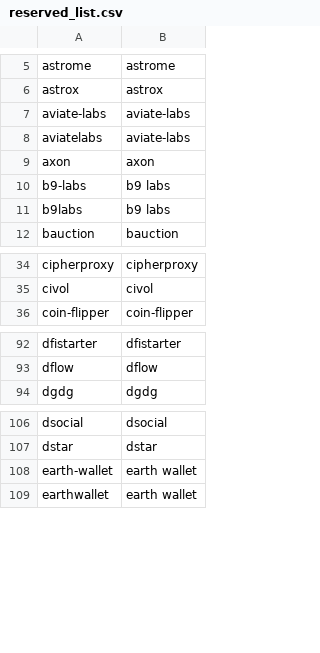
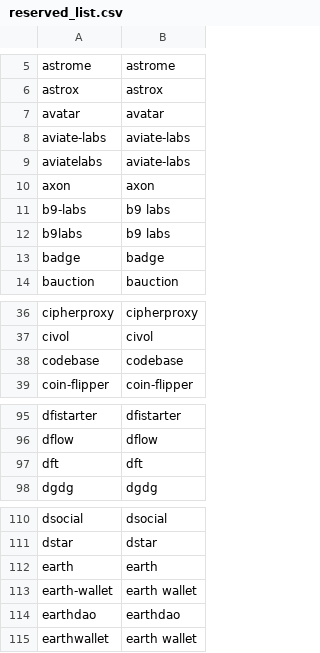
Before and after one commit to IC-Naming/icnaming, a CSV file: src/reserved/reserved_list.csv, drawn as a sheet; only a part is shown, gaps mark what is left out; the diff covers the shown part only.

```diff
--- a/src/reserved/reserved_list.csv
+++ b/src/reserved/reserved_list.csv
@@ -6,2 +6,3 @@ astrome,astrome
 astrox,astrox
+avatar,avatar
 aviate-labs,aviate-labs
@@ -11,2 +12,3 @@ b9-labs,b9 labs
 b9labs,b9 labs
+badge,badge
 bauction,bauction
@@ -35,2 +37,3 @@ cipherproxy,cipherproxy
 civol,civol
+codebase,codebase
 coin-flipper,coin-flipper
@@ -93,2 +96,3 @@ dfistarter,dfistarter
 dflow,dflow
+dft,dft
 dgdg,dgdg
@@ -107,3 +111,5 @@ dsocial,dsocial
 dstar,dstar
+earth,earth
 earth-wallet,earth wallet
+earthdao,earthdao
 earthwallet,earth wallet
```
Also changed, not shown: 6 added rows elsewhere in this file, src/reserved/reserved.csv, 2 other files.
